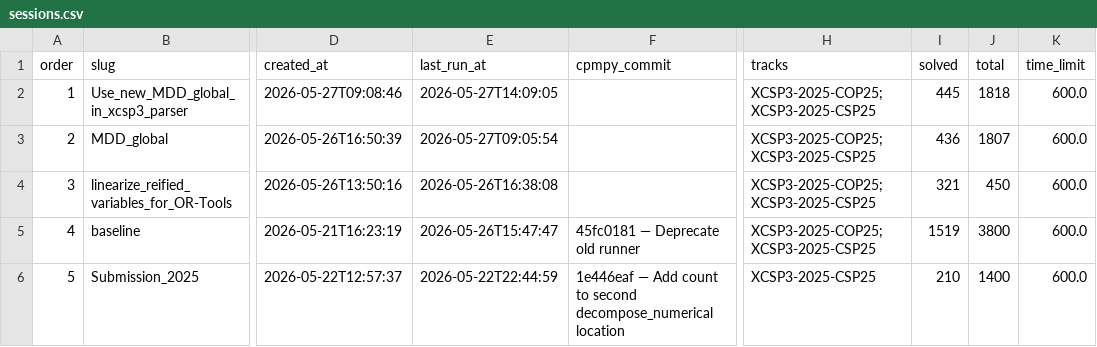
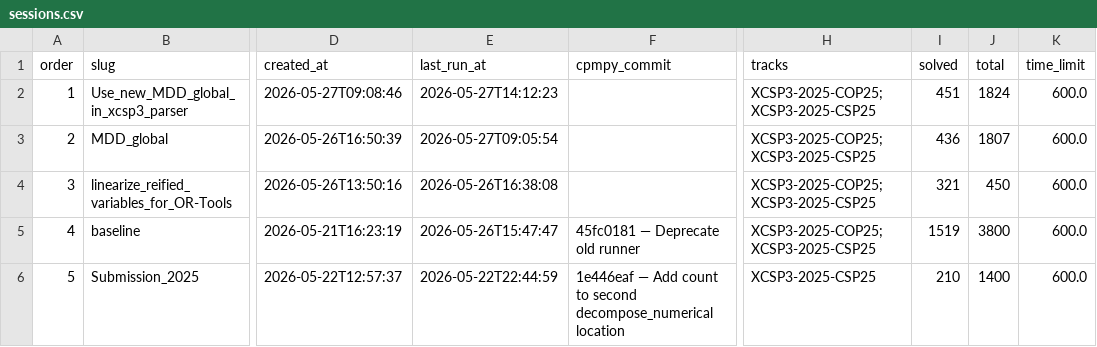
Before and after one commit to ThomSerg/CPMpy-XCSP26-Benchmarks, a CSV file: src/data/sessions.csv, drawn as a sheet; only a part is shown, gaps mark what is left out; the diff names each change by its address in the sheet, - before the commit and + after, or states it on an @@ line.

```diff
--- a/src/data/sessions.csv
+++ b/src/data/sessions.csv
-E2 (last_run_at): 2026-05-27T14:09:05
+E2 (last_run_at): 2026-05-27T14:12:23
-I2 (solved): 445
+I2 (solved): 451
-J2 (total): 1818
+J2 (total): 1824
```
Also changed, not shown: src/data/solver_summary.csv, 7 other files.
